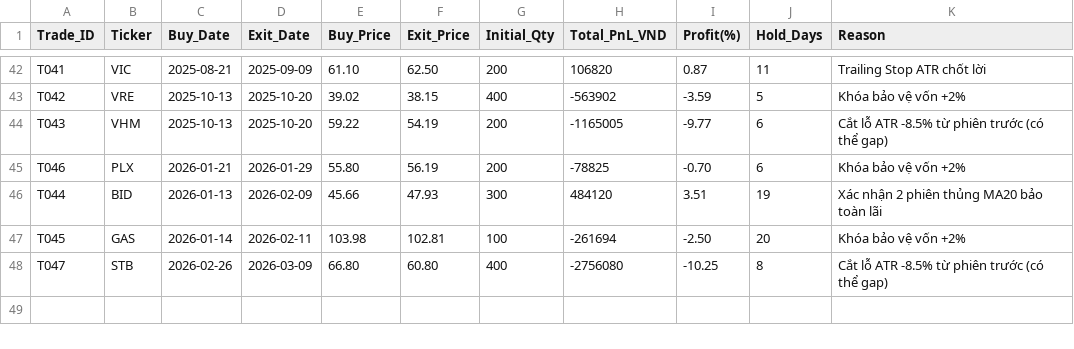
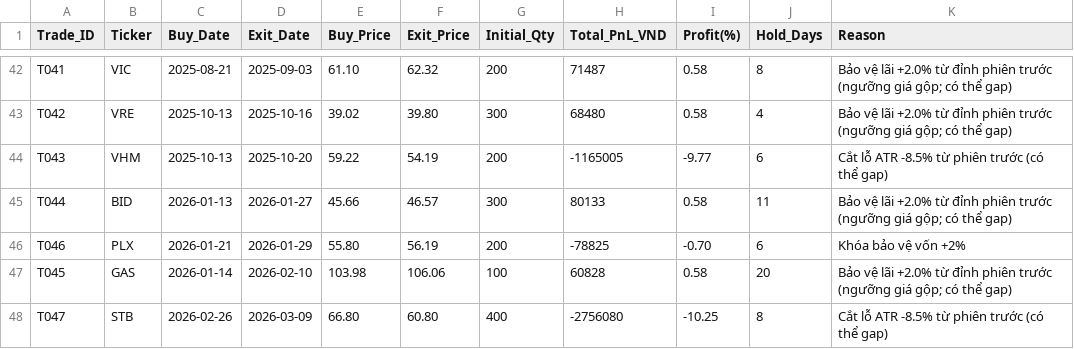
Before and after one commit to baoduonght/vnindexcycle, a CSV file: completed_trades.csv, drawn as a sheet; only a part is shown, gaps mark what is left out; removed rows and columns are numbered as before the commit, all else as after; the diff covers the shown part only; the diff names each change by its address in the sheet, - before the commit and + after, or states it on an @@ line.

```diff
--- a/completed_trades.csv
+++ b/completed_trades.csv
-D42 (Exit_Date): 2025-09-09
+D42 (Exit_Date): 2025-09-03
-F42 (Exit_Price): 62.50
+F42 (Exit_Price): 62.32
-H42 (Total_PnL_VND): 106820
+H42 (Total_PnL_VND): 71487
-I42 (Profit(%)): 0.87
+I42 (Profit(%)): 0.58
-J42 (Hold_Days): 11
+J42 (Hold_Days): 8
-K42 (Reason): Trailing Stop ATR chốt lời
+K42 (Reason): Bảo vệ lãi +2.0% từ đỉnh phiên trước (ngưỡng giá gộp; có thể gap)
-D43 (Exit_Date): 2025-10-20
+D43 (Exit_Date): 2025-10-16
-F43 (Exit_Price): 38.15
+F43 (Exit_Price): 39.80
-G43 (Initial_Qty): 400
+G43 (Initial_Qty): 300
-H43 (Total_PnL_VND): -563902
+H43 (Total_PnL_VND): 68480
-I43 (Profit(%)): -3.59
+I43 (Profit(%)): 0.58
-J43 (Hold_Days): 5
+J43 (Hold_Days): 4
-K43 (Reason): Khóa bảo vệ vốn +2%
+K43 (Reason): Bảo vệ lãi +2.0% từ đỉnh phiên trước (ngưỡng giá gộp; có thể gap)
+row 45: T044 | BID | 2026-01-13 | 2026-01-27 | 45.66 | 46.57 | 300 | 80133 | 0.58 | 11 | Bảo vệ lãi +2.0% từ đỉnh phiên trước (ngưỡng giá gộp; có thể gap)
-row 46: T044 | BID | 2026-01-13 | 2026-02-09 | 45.66 | 47.93 | 300 | 484120 | 3.51 | 19 | Xác nhận 2 phiên thủng MA20 bảo toàn lãi
-D47 (Exit_Date): 2026-02-11
+D47 (Exit_Date): 2026-02-10
-F47 (Exit_Price): 102.81
+F47 (Exit_Price): 106.06
-H47 (Total_PnL_VND): -261694
+H47 (Total_PnL_VND): 60828
-I47 (Profit(%)): -2.50
+I47 (Profit(%)): 0.58
-K47 (Reason): Khóa bảo vệ vốn +2%
+K47 (Reason): Bảo vệ lãi +2.0% từ đỉnh phiên trước (ngưỡng giá gộp; có thể gap)
```
Also changed, not shown: 4 added rows, 4 removed rows and 50 edited cells elsewhere in this file, daily_nav.csv, trading_log.csv, 2 other files.
